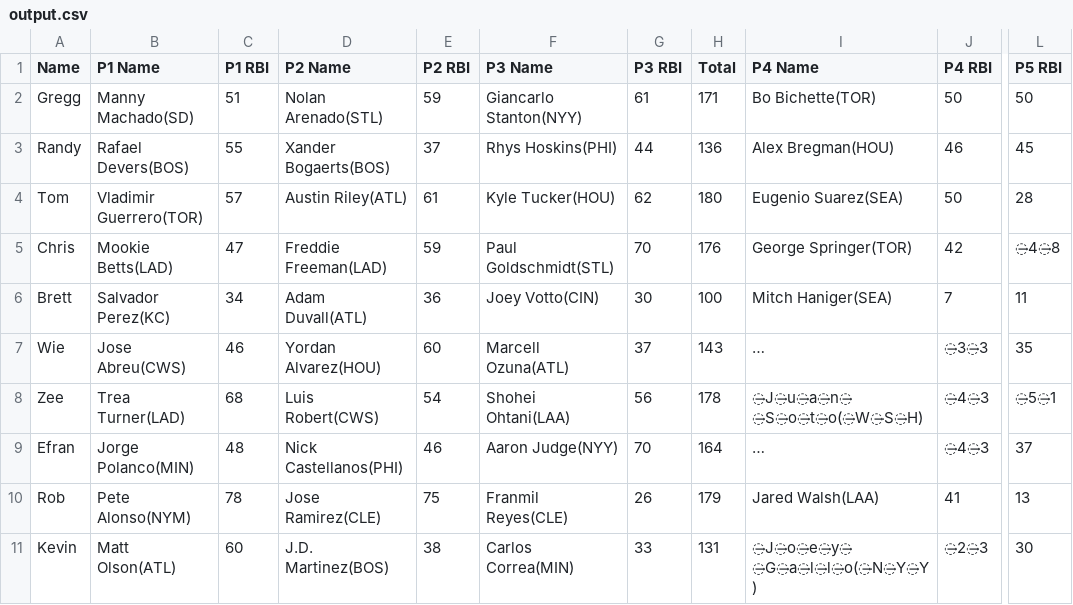
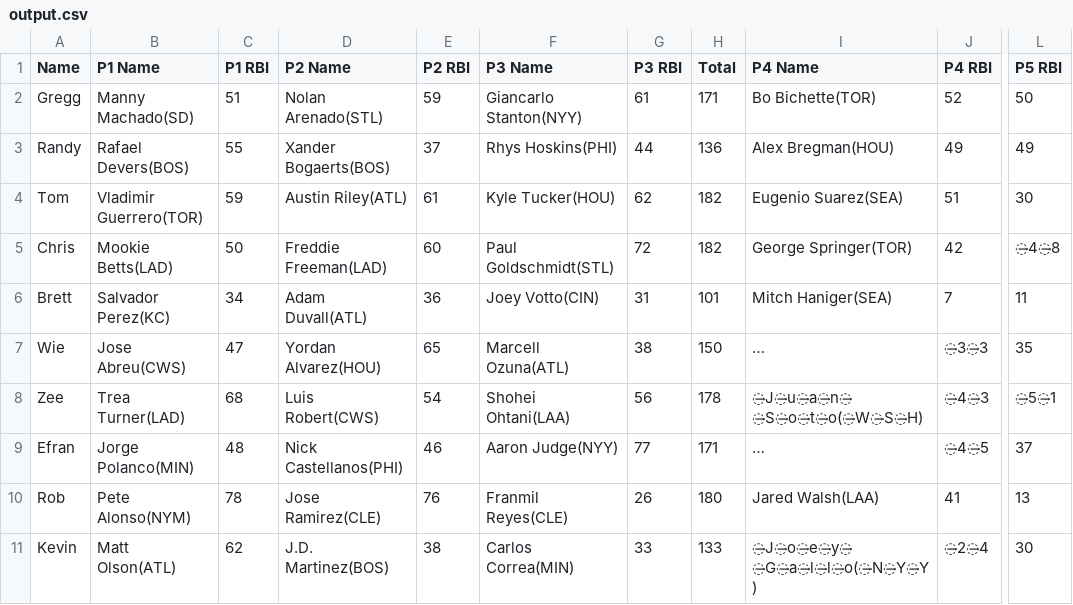
Before and after one commit to ocont/baseball, a CSV file: reports/output.csv, drawn as a sheet; only a part is shown, gaps mark what is left out; long unchanged cells end in …; the diff names each change by its address in the sheet, - before the commit and + after, or states it on an @@ line.

```diff
--- a/reports/output.csv
+++ b/reports/output.csv
-J2 (P4 RBI): 50
+J2 (P4 RBI): 52
-J3 (P4 RBI): 46
+J3 (P4 RBI): 49
-L3 (P5 RBI): 45
+L3 (P5 RBI): 49
-C4 (P1 RBI): 57
+C4 (P1 RBI): 59
-H4 (Total): 180
+H4 (Total): 182
-J4 (P4 RBI): 50
+J4 (P4 RBI): 51
-L4 (P5 RBI): 28
+L4 (P5 RBI): 30
-C5 (P1 RBI): 47
+C5 (P1 RBI): 50
-E5 (P2 RBI): 59
+E5 (P2 RBI): 60
-G5 (P3 RBI): 70
+G5 (P3 RBI): 72
-H5 (Total): 176
+H5 (Total): 182
-G6 (P3 RBI): 30
+G6 (P3 RBI): 31
-H6 (Total): 100
+H6 (Total): 101
-C7 (P1 RBI): 46
+C7 (P1 RBI): 47
-E7 (P2 RBI): 60
+E7 (P2 RBI): 65
-G7 (P3 RBI): 37
+G7 (P3 RBI): 38
-H7 (Total): 143
+H7 (Total): 150
-G9 (P3 RBI): 70
+G9 (P3 RBI): 77
-H9 (Total): 164
+H9 (Total): 171
-J9 (P4 RBI): ̶4̶3
+J9 (P4 RBI): ̶4̶5
-E10 (P2 RBI): 75
+E10 (P2 RBI): 76
-H10 (Total): 179
+H10 (Total): 180
-C11 (P1 RBI): 60
+C11 (P1 RBI): 62
-H11 (Total): 131
+H11 (Total): 133
-J11 (P4 RBI): ̶2̶3
+J11 (P4 RBI): ̶2̶4
```
Also changed, not shown: 1 other file.
